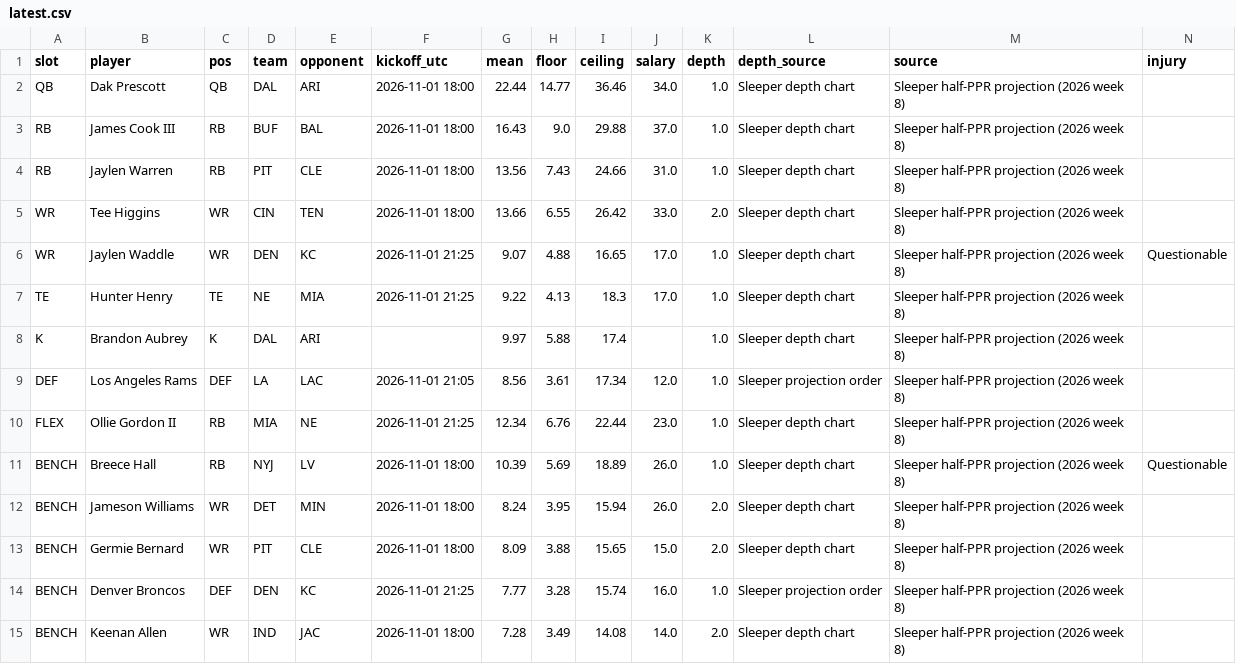
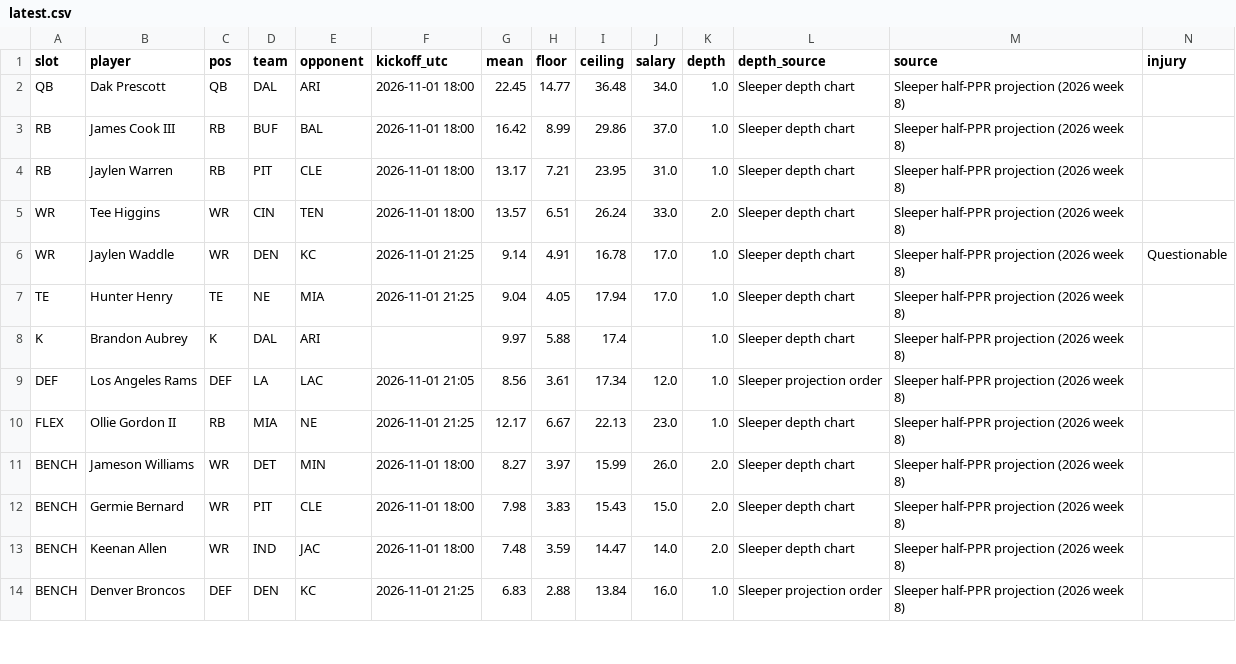
Before and after one commit to Dave356w/-nfl-top25-rankings, a CSV file: site/data/lineup/latest.csv, drawn as a sheet; only a part is shown; removed rows and columns are numbered as before the commit, all else as after; rows hold the shown columns only; the diff covers the shown part only; the diff names each change by its address in the sheet, - before the commit and + after, or states it on an @@ line.

```diff
--- a/site/data/lineup/latest.csv
+++ b/site/data/lineup/latest.csv
-G2 (mean): 22.44
+G2 (mean): 22.45
-I2 (ceiling): 36.46
+I2 (ceiling): 36.48
-G3 (mean): 16.43
+G3 (mean): 16.42
-H3 (floor): 9.0
+H3 (floor): 8.99
-I3 (ceiling): 29.88
+I3 (ceiling): 29.86
-G4 (mean): 13.56
+G4 (mean): 13.17
-H4 (floor): 7.43
+H4 (floor): 7.21
-I4 (ceiling): 24.66
+I4 (ceiling): 23.95
-G5 (mean): 13.66
+G5 (mean): 13.57
-H5 (floor): 6.55
+H5 (floor): 6.51
-I5 (ceiling): 26.42
+I5 (ceiling): 26.24
-G6 (mean): 9.07
+G6 (mean): 9.14
-H6 (floor): 4.88
+H6 (floor): 4.91
-I6 (ceiling): 16.65
+I6 (ceiling): 16.78
-G7 (mean): 9.22
+G7 (mean): 9.04
-H7 (floor): 4.13
+H7 (floor): 4.05
-I7 (ceiling): 18.3
+I7 (ceiling): 17.94
-G10 (mean): 12.34
+G10 (mean): 12.17
-H10 (floor): 6.76
+H10 (floor): 6.67
-I10 (ceiling): 22.44
+I10 (ceiling): 22.13
-row 11: BENCH | Breece Hall | RB | NYJ | LV | 2026-11-01 18:00 | 10.39 | 5.69 | 18.89 | 26.0 | 1.0 | Sleeper depth chart | Sleeper half-PPR projection (2026 week 8) | Questionable
-G11 (mean): 8.24
+G11 (mean): 8.27
-H11 (floor): 3.95
+H11 (floor): 3.97
-I11 (ceiling): 15.94
+I11 (ceiling): 15.99
-G12 (mean): 8.09
+G12 (mean): 7.98
-H12 (floor): 3.88
+H12 (floor): 3.83
-I12 (ceiling): 15.65
+I12 (ceiling): 15.43
-row 14: BENCH | Denver Broncos | DEF | DEN | KC | 2026-11-01 21:25 | 7.77 | 3.28 | 15.74 | 16.0 | 1.0 | Sleeper projection order | Sleeper half-PPR projection (2026 week 8)
-G13 (mean): 7.28
+G13 (mean): 7.48
-H13 (floor): 3.49
+H13 (floor): 3.59
-I13 (ceiling): 14.08
+I13 (ceiling): 14.47
+row 14: BENCH | Denver Broncos | DEF | DEN | KC | 2026-11-01 21:25 | 6.83 | 2.88 | 13.84 | 16.0 | 1.0 | Sleeper projection order | Sleeper half-PPR projection (2026 week 8)
```
Also changed, not shown: 1 added row and 6 edited cells elsewhere in this file, site/data/latest.csv, 27 other files.
